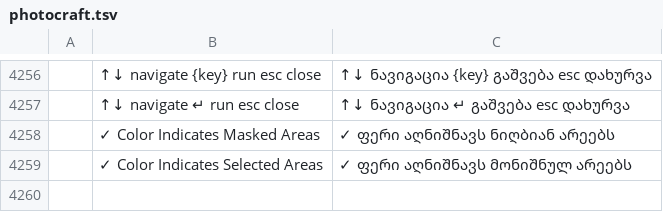
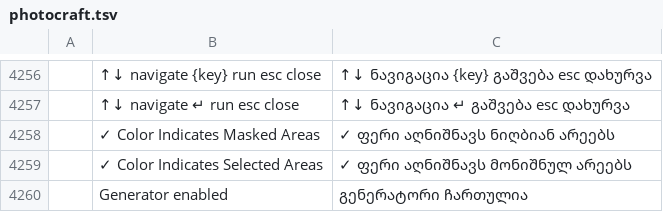
Before and after one commit to Bra1nZ/craft-i18n, a TSV file: locales/ka/photocraft.tsv, drawn as a sheet; only a part is shown, gaps mark what is left out; the diff names each change by its address in the sheet, - before the commit and + after, or states it on an @@ line.

```diff
--- a/locales/ka/photocraft.tsv
+++ b/locales/ka/photocraft.tsv
+row 4260:  | Generator enabled | გენერატორი ჩართულია
```
